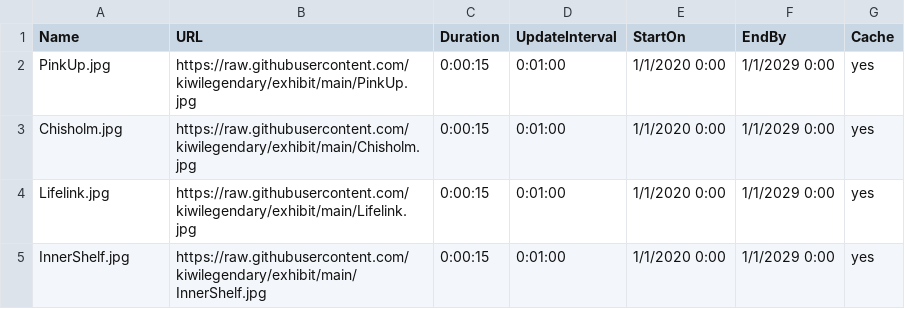
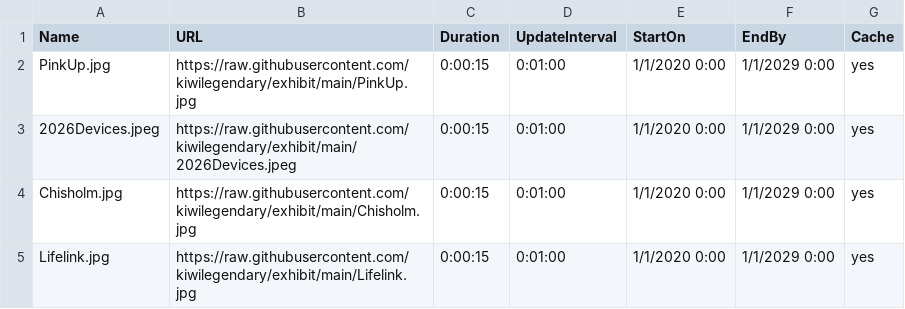
Before and after one commit to kiwilegendary/exhibit, a CSV file: schedule.csv, drawn as a sheet; only a part is shown; the shorter side is filled out with more unchanged rows; the diff names each change by its address in the sheet, - before the commit and + after, or states it on an @@ line.

Commit message:
Update schedule.csv

```diff
--- a/schedule.csv
+++ b/schedule.csv
+row 3: 2026Devices.jpeg | https://raw.githubusercontent.com/kiwilegendary/exhibit/main/2026Devices.jpeg | 0:00:15 | 0:01:00 | 1/1/2020 0:00 | 1/1/2029 0:00 | yes
```
